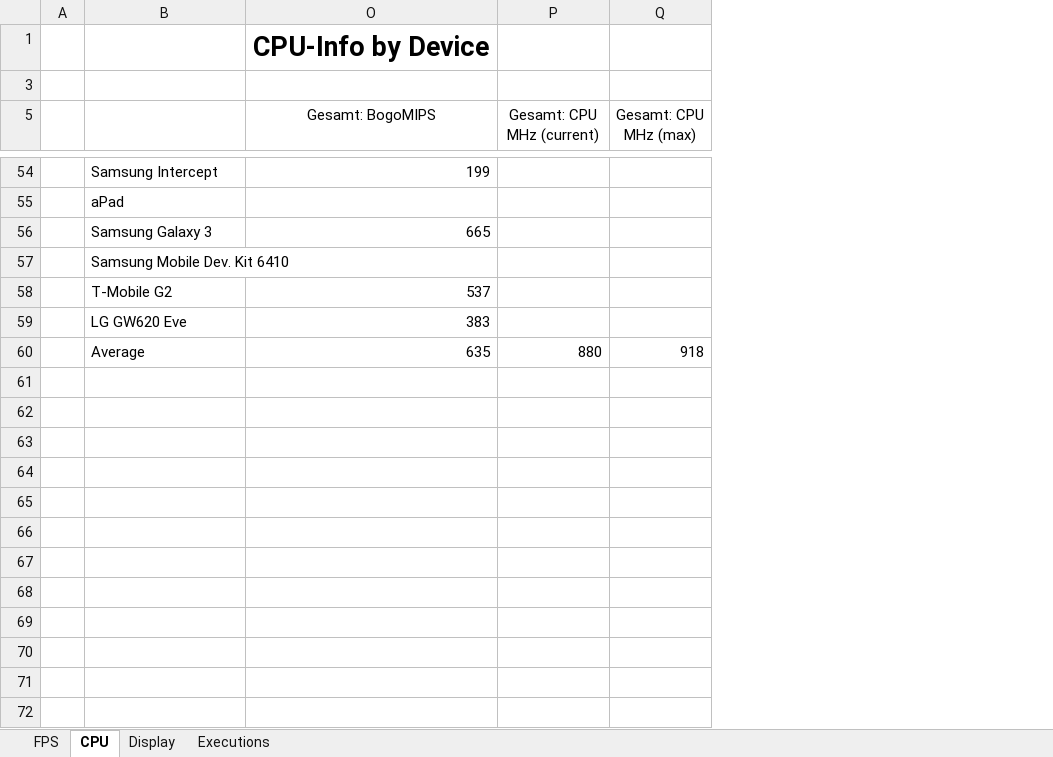
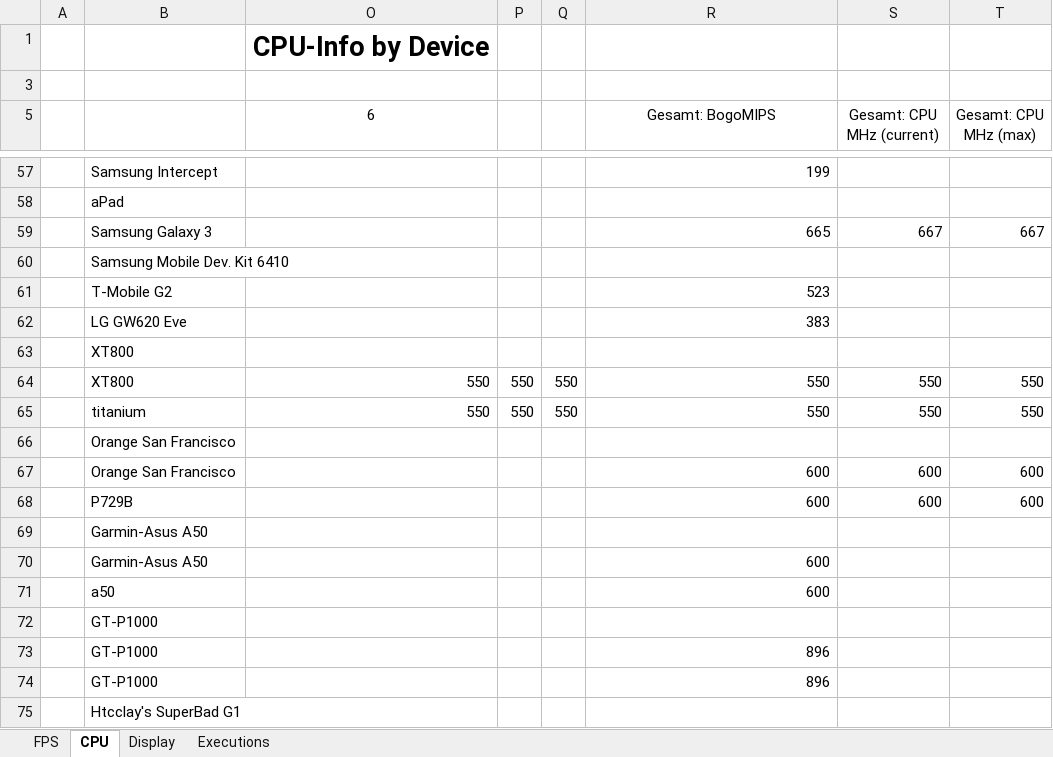
Before and after one commit to nicolasgramlich/AndEngineExamples, an Excel workbook: doc/benchmarks.xlsx, sheet CPU, drawn as a sheet; only a part is shown, gaps mark what is left out; values as stored, in another font and other column widths than the file's, no borders; conditional formats not drawn; removed rows and columns are numbered as before the commit, all else as after; the diff covers the shown part only; the diff names each change by its address in the sheet, - before the commit and + after, or states it on an @@ line.

```diff
--- a/doc/benchmarks.xlsx (sheet CPU)
+++ b/doc/benchmarks.xlsx (sheet CPU)
+column O (6), row 1: CPU-Info by Device
+column P, empty
+column Q, empty
-R1 (Gesamt: BogoMIPS): CPU-Info by Device
+R1 (Gesamt: BogoMIPS): (empty)
-S59 (Gesamt: CPU MHz (current)): (empty)
+S59 (Gesamt: CPU MHz (current)): 667
-T59 (Gesamt: CPU MHz (max)): (empty)
+T59 (Gesamt: CPU MHz (max)): 667
-R61 (Gesamt: BogoMIPS): 537
+R61 (Gesamt: BogoMIPS): 523
-row 60:  | Average | 635 | 880 | 918
+row 63:  | XT800
+row 64:  | XT800 | 550 | 550 | 550 | 550 | 550 | 550
+row 65:  | titanium | 550 | 550 | 550 | 550 | 550 | 550
+row 66:  | Orange San Francisco
+row 67:  | Orange San Francisco |  |  |  | 600 | 600 | 600
+row 68:  | P729B |  |  |  | 600 | 600 | 600
+row 69:  | Garmin-Asus A50
+row 70:  | Garmin-Asus A50 |  |  |  | 600
+row 71:  | a50 |  |  |  | 600
+row 72:  | GT-P1000
+row 73:  | GT-P1000 |  |  |  | 896
+row 74:  | GT-P1000 |  |  |  | 896
+row 75:  | Htcclay's SuperBad G1
```
Also changed, not shown: 30 added rows, 12 removed rows and 17 edited cells elsewhere in this sheet, sheet FPS, sheet Executions, sheet Display, hidden cells, charts or pictures, 13 other files.
